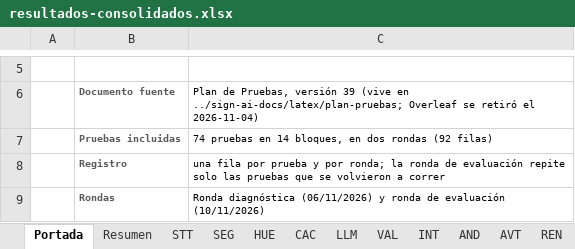
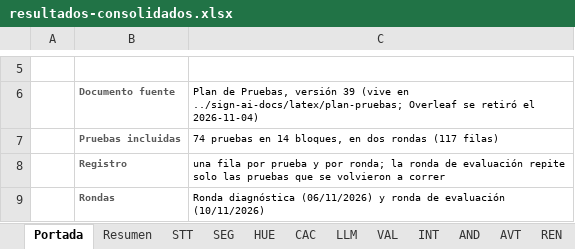
Before and after one commit to sign-ai-organization/signall-android, an Excel workbook: docs/plan-pruebas/resultados-consolidados.xlsx, sheet Portada, drawn as a sheet; only a part is shown, gaps mark what is left out; values as stored, in another font and other column widths than the file's, no borders; the diff names each change by its address in the sheet, - before the commit and + after, or states it on an @@ line.

Commit message:
docs(plan-pruebas): recuperar la ronda de evaluación del carril 2 sobre el libro de dos rondas
El commit 05b8705 dejó la ronda de evaluación solo con el carril P1 y quitó del libro
las 25 filas del carril 2 (STT, SEG-02/04, CAC-05/06, REN-01/02/03/05/06, RES, SEC),
la evidencia de las siete pruebas de medición del 10/11 y la §4.6 del informe.

Se conservan los cambios de las cuatro commits anteriores (libro en dos rondas, Resumen por
ronda, P1 repetido) y se reinsertan:
- 25 filas de «Ronda de evaluación» del carril 2, idénticas a las del libro anterior
- evidencias/{STT,REN}/PR-*_E_20261110_01.* (15 archivos)
- RESULTADOS-CARRIL-2: undécima pasada (§4.6)
La Portada pasa de 92 a 117 filas; el Resumen se recalcula solo.

```diff
--- a/docs/plan-pruebas/resultados-consolidados.xlsx (sheet Portada)
+++ b/docs/plan-pruebas/resultados-consolidados.xlsx (sheet Portada)
-C7: …dos rondas (92 filas)
+C7: …dos rondas (117 filas)
```
Also changed, not shown: sheet RES, sheet STT, sheet REN, sheet SEC, sheet SEG, sheet CAC, 16 other files.
